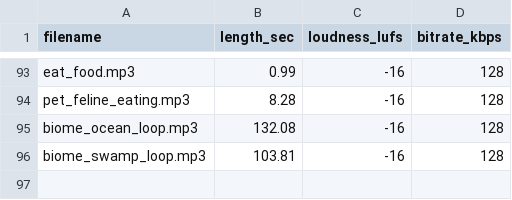
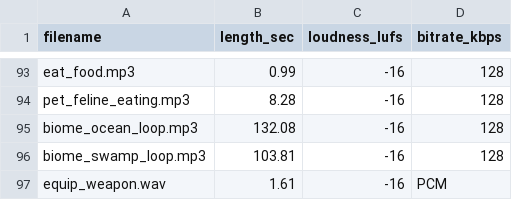
Before and after one commit to PJensen/JSHack, a CSV file: manifest.csv, drawn as a sheet; only a part is shown, gaps mark what is left out; the diff names each change by its address in the sheet, - before the commit and + after, or states it on an @@ line.

Commit message:
AUD: processe equip weapon

```diff
--- a/manifest.csv
+++ b/manifest.csv
+row 97: equip_weapon.wav | 1.61 | -16 | PCM
```
Also changed, not shown: 1 other file.
